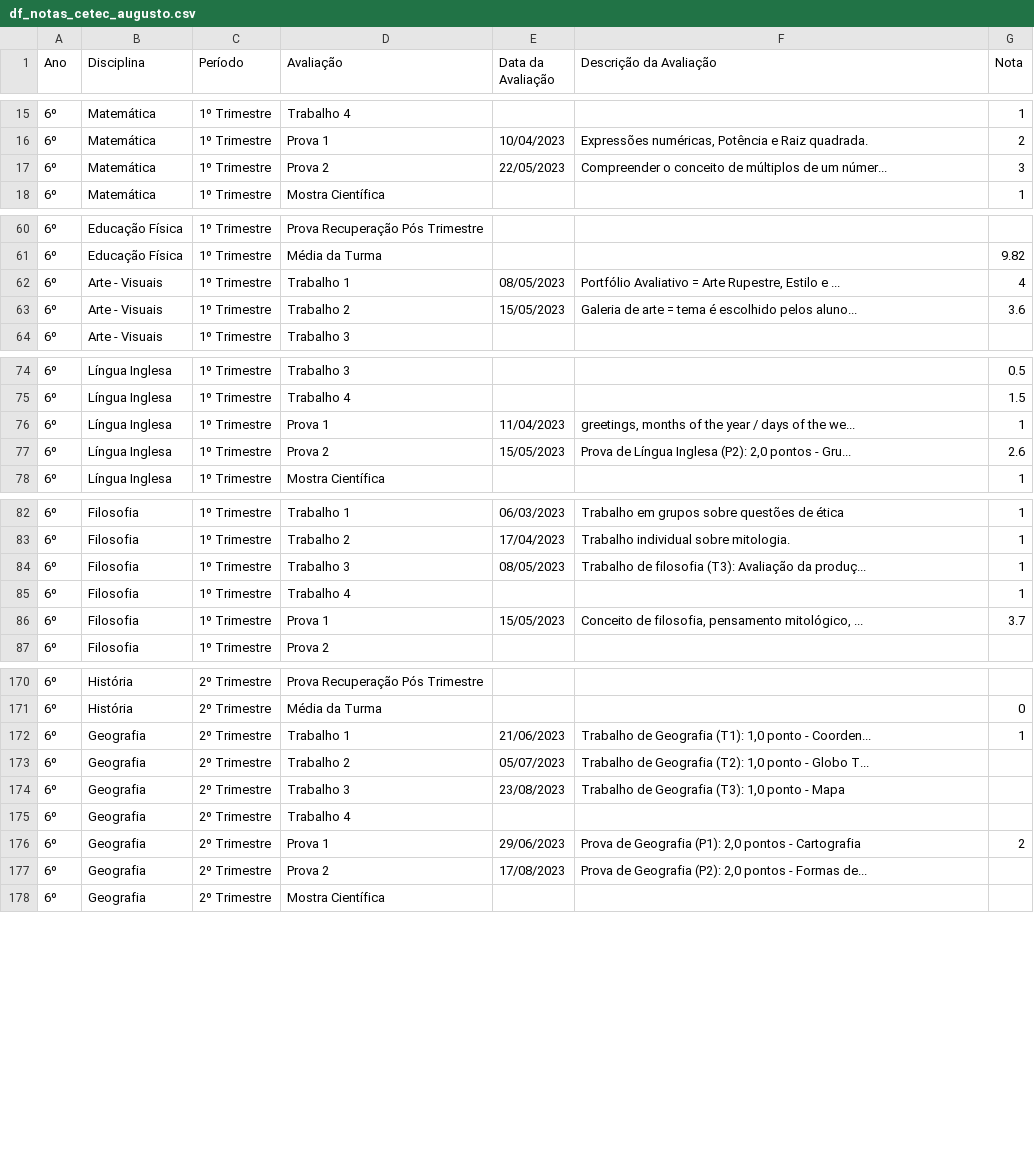
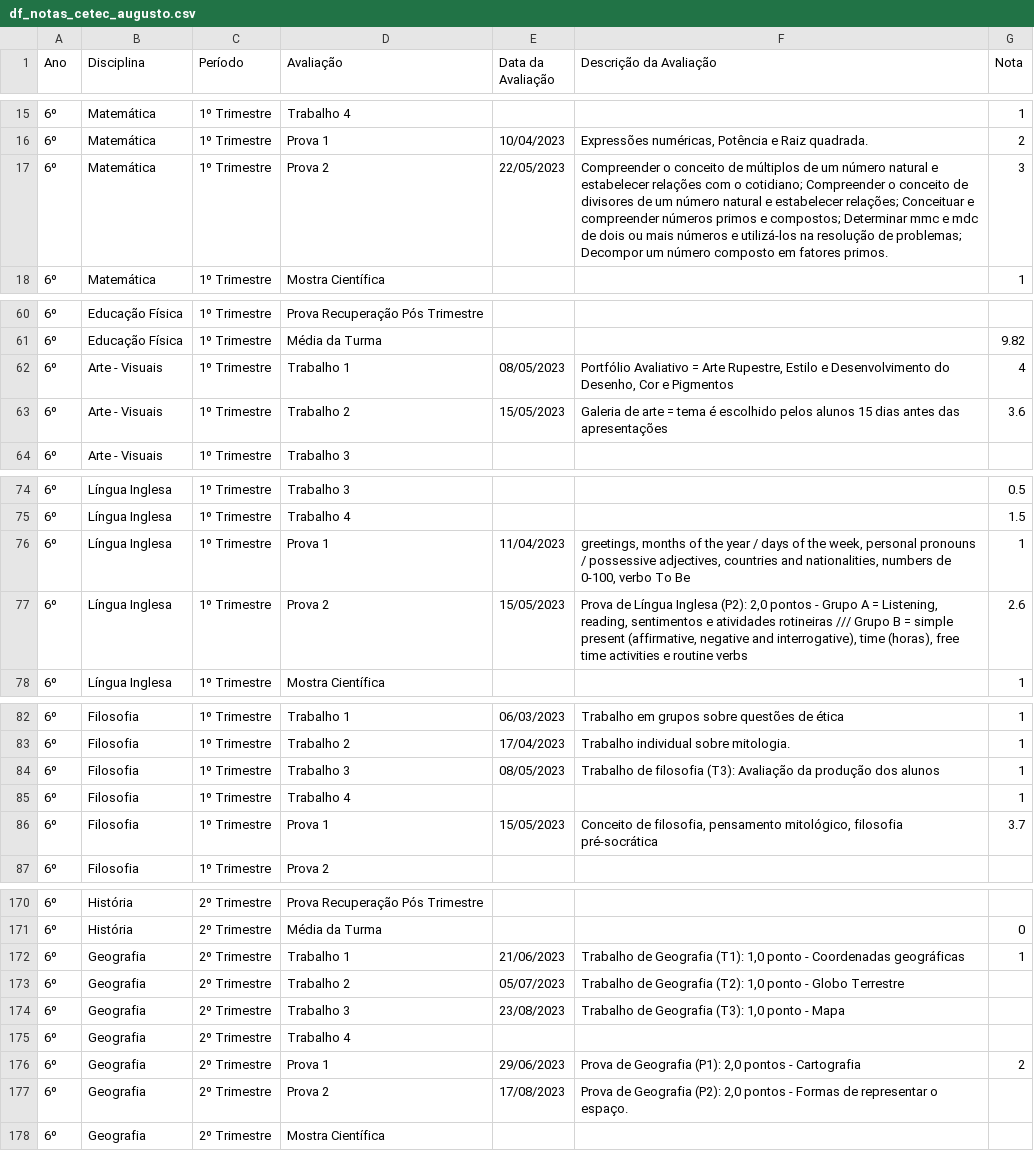
Before and after one commit to mauriciopassos/notas_cetec_augusto, a CSV file: src/df_notas_cetec_augusto.csv, drawn as a sheet; only a part is shown, gaps mark what is left out; the diff covers the shown part only.

```diff
--- a/src/df_notas_cetec_augusto.csv
+++ b/src/df_notas_cetec_augusto.csv
@@ -16,3 +16,3 @@ Ano,Disciplina,Período,Avaliação,Data da Avaliação,Descrição da Avaliaç
 6º,Matemática,1º Trimestre,Prova 1,10/04/2023,"Expressões numéricas, Potência e Raiz quadrada.",2
-6º,Matemática,1º Trimestre,Prova 2,22/05/2023,Compreender o conceito de múltiplos de um númer...,3
+6º,Matemática,1º Trimestre,Prova 2,22/05/2023,Compreender o conceito de múltiplos de um número natural e estabelecer relações com o cotidiano; Compreender o conceito de divisores de um número natural e estabelecer relações; Conceituar e compreender números primos e compostos; Determinar mmc e mdc de dois ou mais números e utilizá-los na resolução de problemas; Decompor um número composto em fatores primos.,3
 6º,Matemática,1º Trimestre,Mostra Científica,,,1
@@ -61,4 +61,4 @@ Ano,Disciplina,Período,Avaliação,Data da Avaliação,Descrição da Avaliaç
 6º,Educação Física,1º Trimestre,Média da Turma,,,9.82
-6º,Arte - Visuais,1º Trimestre,Trabalho 1,08/05/2023,"Portfólio Avaliativo = Arte Rupestre, Estilo e ...",4
-6º,Arte - Visuais,1º Trimestre,Trabalho 2,15/05/2023,Galeria de arte = tema é escolhido pelos aluno...,3.6
+6º,Arte - Visuais,1º Trimestre,Trabalho 1,08/05/2023,"Portfólio Avaliativo = Arte Rupestre, Estilo e Desenvolvimento do Desenho, Cor e Pigmentos",4
+6º,Arte - Visuais,1º Trimestre,Trabalho 2,15/05/2023,Galeria de arte = tema é escolhido pelos alunos 15 dias antes das apresentações,3.6
 6º,Arte - Visuais,1º Trimestre,Trabalho 3,,,
@@ -75,4 +75,4 @@ Ano,Disciplina,Período,Avaliação,Data da Avaliação,Descrição da Avaliaç
 6º,Língua Inglesa,1º Trimestre,Trabalho 4,,,1.5
-6º,Língua Inglesa,1º Trimestre,Prova 1,11/04/2023,"greetings, months of the year / days of the we...",1
-6º,Língua Inglesa,1º Trimestre,Prova 2,15/05/2023,"Prova de Língua Inglesa (P2): 2,0 pontos - Gru...",2.6
+6º,Língua Inglesa,1º Trimestre,Prova 1,11/04/2023,"greetings, months of the year / days of the week, personal pronouns / possessive adjectives, countries and nationalities, numbers de 0-100, verbo To Be",1
+6º,Língua Inglesa,1º Trimestre,Prova 2,15/05/2023,"Prova de Língua Inglesa (P2): 2,0 pontos - Grupo A = Listening, reading, sentimentos e atividades rotineiras /// Grupo B = simple present (affirmative, negative and interrogative), time (horas), free time activities e routine verbs",2.6
 6º,Língua Inglesa,1º Trimestre,Mostra Científica,,,1
@@ -83,5 +83,5 @@ Ano,Disciplina,Período,Avaliação,Data da Avaliação,Descrição da Avaliaç
 6º,Filosofia,1º Trimestre,Trabalho 2,17/04/2023,Trabalho individual sobre mitologia.,1
-6º,Filosofia,1º Trimestre,Trabalho 3,08/05/2023,Trabalho de filosofia (T3): Avaliação da produç...,1
+6º,Filosofia,1º Trimestre,Trabalho 3,08/05/2023,Trabalho de filosofia (T3): Avaliação da produção dos alunos,1
 6º,Filosofia,1º Trimestre,Trabalho 4,,,1
-6º,Filosofia,1º Trimestre,Prova 1,15/05/2023,"Conceito de filosofia, pensamento mitológico, ...",3.7
+6º,Filosofia,1º Trimestre,Prova 1,15/05/2023,"Conceito de filosofia, pensamento mitológico, filosofia pré-socrática",3.7
 6º,Filosofia,1º Trimestre,Prova 2,,,
@@ -171,4 +171,4 @@ Ano,Disciplina,Período,Avaliação,Data da Avaliação,Descrição da Avaliaç
 6º,História,2º Trimestre,Média da Turma,,,0
-6º,Geografia,2º Trimestre,Trabalho 1,21/06/2023,"Trabalho de Geografia (T1): 1,0 ponto - Coorden...",1
-6º,Geografia,2º Trimestre,Trabalho 2,05/07/2023,"Trabalho de Geografia (T2): 1,0 ponto - Globo T...",
+6º,Geografia,2º Trimestre,Trabalho 1,21/06/2023,"Trabalho de Geografia (T1): 1,0 ponto - Coordenadas geográficas",1
+6º,Geografia,2º Trimestre,Trabalho 2,05/07/2023,"Trabalho de Geografia (T2): 1,0 ponto - Globo Terrestre",
 6º,Geografia,2º Trimestre,Trabalho 3,23/08/2023,"Trabalho de Geografia (T3): 1,0 ponto - Mapa",
@@ -176,3 +176,3 @@ Ano,Disciplina,Período,Avaliação,Data da Avaliação,Descrição da Avaliaç
 6º,Geografia,2º Trimestre,Prova 1,29/06/2023,"Prova de Geografia (P1): 2,0 pontos - Cartografia",2
-6º,Geografia,2º Trimestre,Prova 2,17/08/2023,"Prova de Geografia (P2): 2,0 pontos - Formas de...",
+6º,Geografia,2º Trimestre,Prova 2,17/08/2023,"Prova de Geografia (P2): 2,0 pontos - Formas de representar o espaço.",
 6º,Geografia,2º Trimestre,Mostra Científica,,,
```
Also changed, not shown: 28 edited cells elsewhere in this file.
